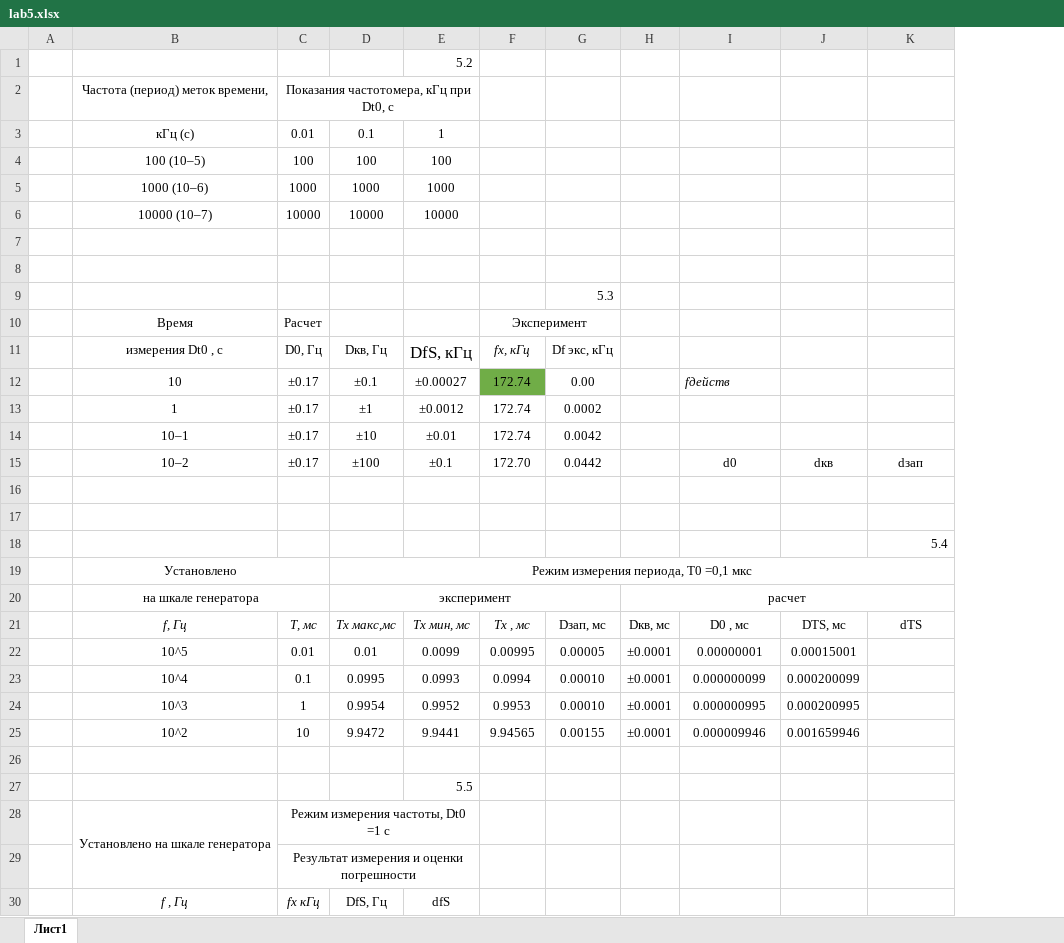
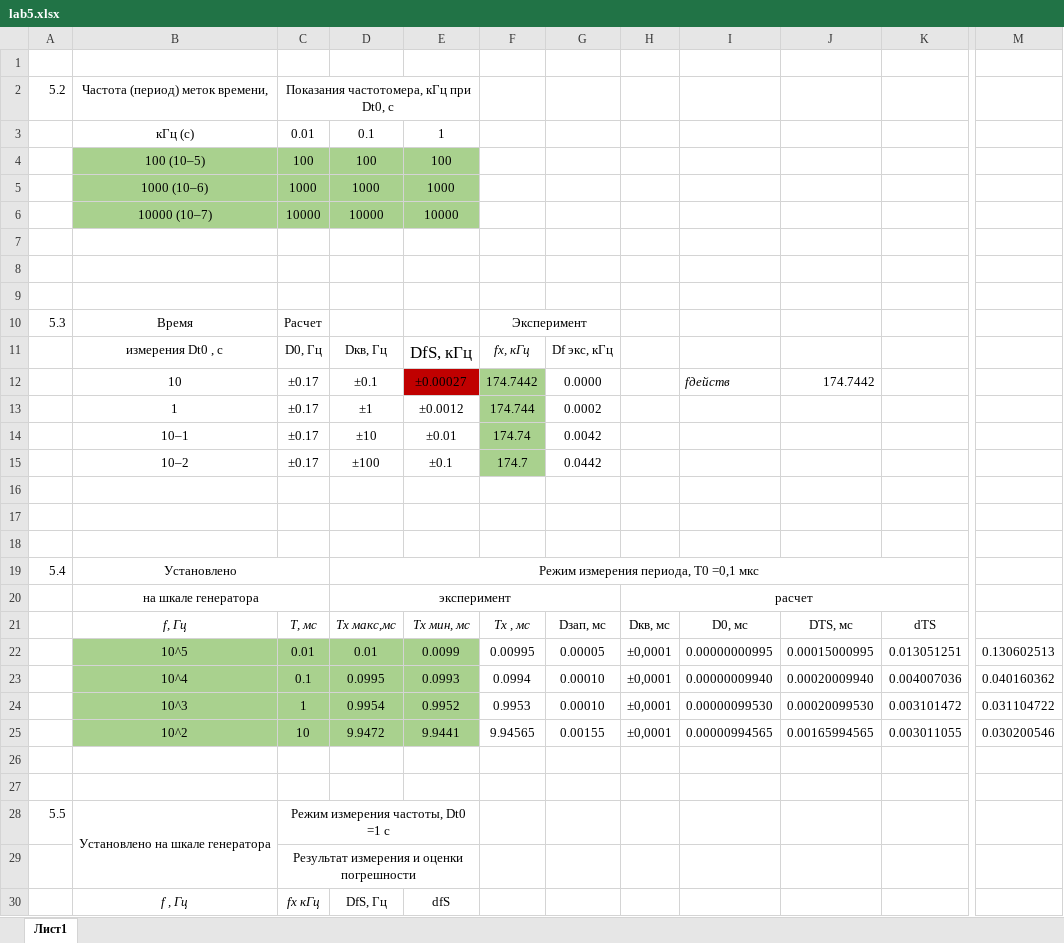
Before and after one commit to AA122AA/StudFiles_Bonch_Baka, an Excel workbook: МиТР/Lab_4/lab5.xlsx, sheet Лист1, drawn as a sheet; only a part is shown, gaps mark what is left out; values as stored, in another font and other column widths than the file's, no borders; removed rows and columns are numbered as before the commit, all else as after; the diff covers the shown part only; the diff names each change by its address in the sheet, - before the commit and + after, or states it on an @@ line.

Commit message:
edit table lab 4

```diff
--- a/МиТР/Lab_4/lab5.xlsx (sheet Лист1)
+++ b/МиТР/Lab_4/lab5.xlsx (sheet Лист1)
-column A, empty
+column A, rows 2-28: 5.2 |  |  |  |  |  |  |  | 5.3 |  |  |  |  |  |  |  |  | 5.4 |  |  |  |  |  |  |  |  | 5.5
-column J, rows 15-25: dкв |  |  |  |  |  | DТS, мс | 0.00015001 | 0.000200099 | 0.000200995 | 0.001659946
+column J, rows 12-25: 174.7442 |  |  |  |  |  |  |  |  | DТS, мс | 0.00015000995 | 0.00020009940 | 0.00020099530 | 0.00165994565
+column M, rows 22-25: 0.130602513 | 0.040160362 | 0.031104722 | 0.030200546
-E1: 5.2
+E1: (empty)
-B4:E6 fill: none
+B4:E6 fill: #A9D18E
-G9: 5.3
+G9: (empty)
-E12 fill: none
+E12 fill: #C00000
-F12: 172.74
+F12: 174.7442
-F12 fill: #70AD47
+F12 fill: #A9D18E
-G12: 0.00
+G12: 0.0000
-F13: 172.74
+F13: 174.744
-F13:F15 fill: none
+F13:F15 fill: #A9D18E
-F14: 172.74
+F14: 174.74
-F15: 172.70
+F15: 174.7
-I15: d0
+I15: (empty)
-K15: dзап
+K15: (empty)
-K18: 5.4
+K18: (empty)
-I21: D0 , мс
+I21: D0, мс
-B22:E25 fill: none
+B22:E25 fill: #A9D18E
-H22:H25: ±0.0001
+H22:H25: ±0,0001
-I22: 0.00000001
+I22: 0.00000000995
-K22: (empty)
+K22: 0.013051251
-I23: 0.000000099
+I23: 0.00000009940
-K23: (empty)
+K23: 0.004007036
-I24: 0.000000995
+I24: 0.00000099530
-K24: (empty)
+K24: 0.003101472
-I25: 0.000009946
+I25: 0.00000994565
-K25: (empty)
+K25: 0.003011055
-E27: 5.5
+E27: (empty)
```
Also changed, not shown: 1 added row, 1 added column, 6 edited cells and cell formats elsewhere in this sheet, formulas that keep their value, 1 other file.
